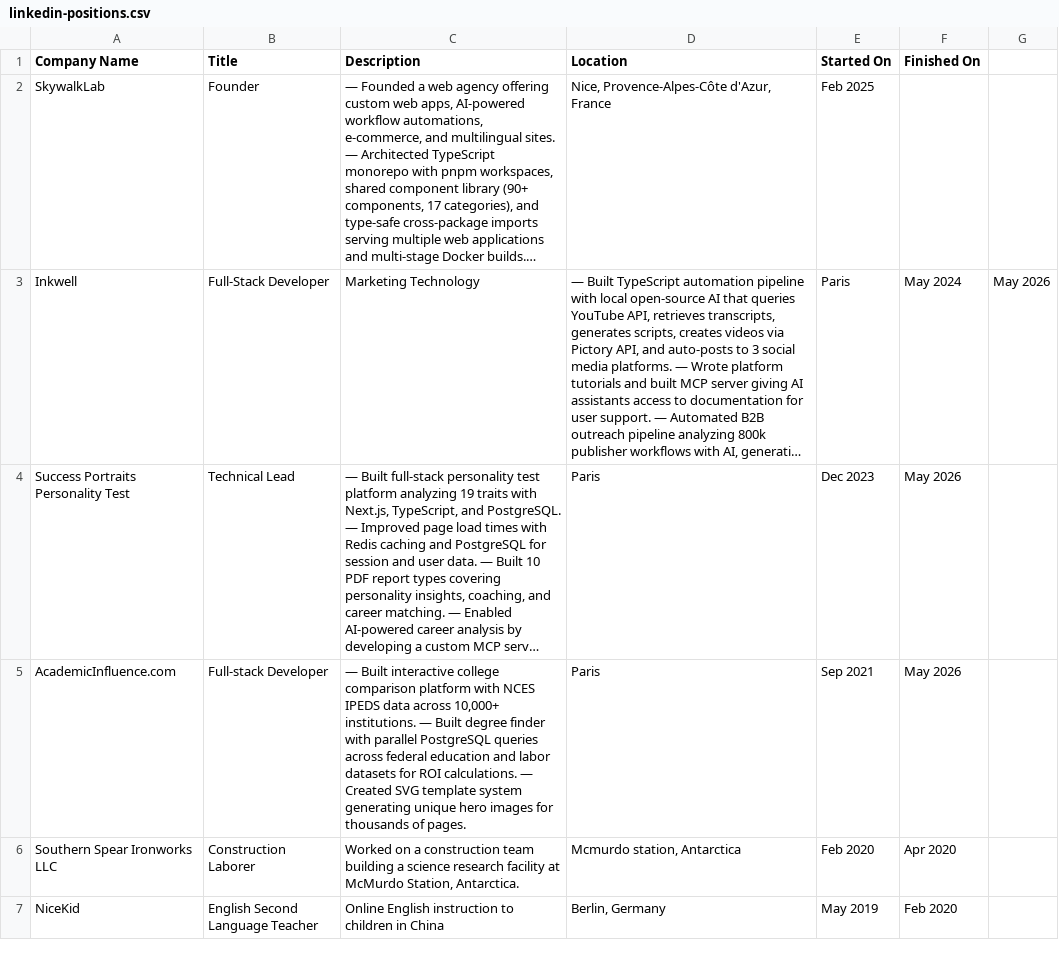
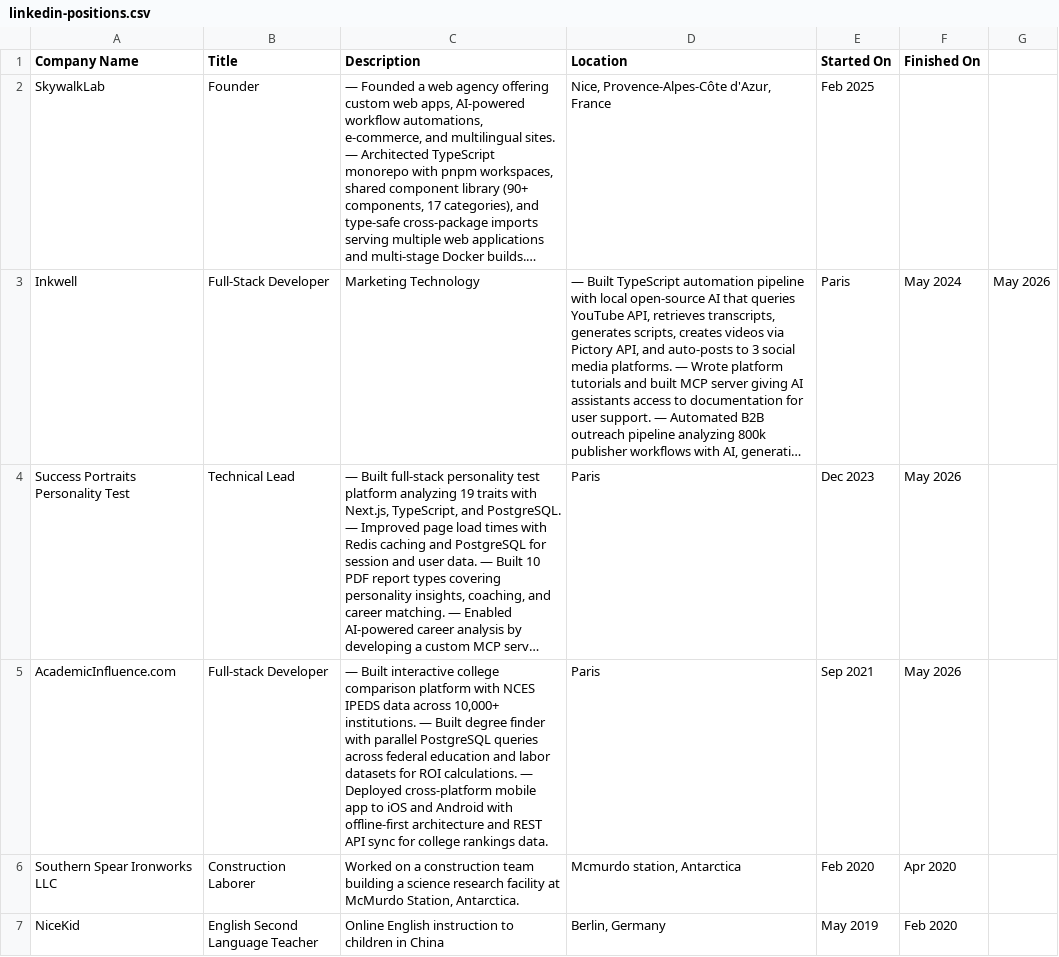
Before and after one commit to skywalklab/portfolio-mcp, a CSV file: src/lib/experience/linkedin-positions.csv, drawn as a sheet; only a part is shown; long unchanged cells end in …; the diff names each change by its address in the sheet, - before the commit and + after, or states it on an @@ line.

```diff
--- a/src/lib/experience/linkedin-positions.csv
+++ b/src/lib/experience/linkedin-positions.csv
-C5 (Description): …calculations. — Created SVG template system generating unique hero images for thousands of pages.
+C5 (Description): …calculations. — Deployed cross-platform mobile app to iOS and Android with offline-first architecture and REST API sync for college rankings data.
```
Also changed, not shown: 2 other files.
